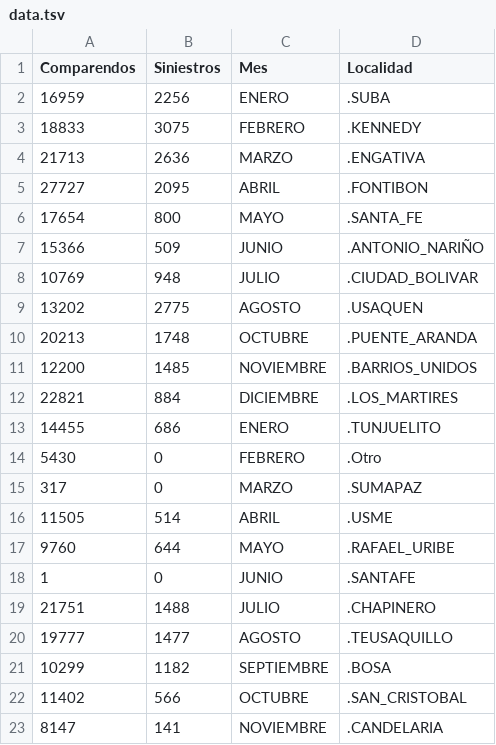
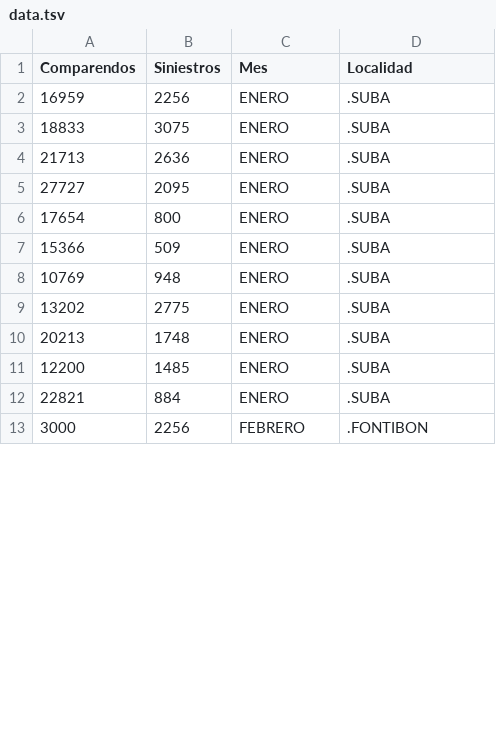
Before and after one commit to paboada/ProyectoVisualScatterMapBogota, a TSV file: Datos/data.tsv, drawn as a sheet; only a part is shown; the diff covers the shown part only.

Commit message:
v2 agregando los posibles filtros de datos

```diff
--- a/Datos/data.tsv
+++ b/Datos/data.tsv
@@ -2,22 +2,12 @@ Comparendos	Siniestros	Mes	Localidad
 16959	2256	ENERO	.SUBA
-18833	3075	FEBRERO	.KENNEDY
-21713	2636	MARZO	.ENGATIVA
-27727	2095	ABRIL	.FONTIBON
-17654	800	MAYO	.SANTA_FE
-15366	509	JUNIO	.ANTONIO_NARIÑO
-10769	948	JULIO	.CIUDAD_BOLIVAR
-13202	2775	AGOSTO	.USAQUEN
-20213	1748	OCTUBRE	.PUENTE_ARANDA
-12200	1485	NOVIEMBRE	.BARRIOS_UNIDOS
-22821	884	DICIEMBRE	.LOS_MARTIRES
-14455	686	ENERO	.TUNJUELITO
-5430	0	FEBRERO	.Otro
-317	0	MARZO	.SUMAPAZ
-11505	514	ABRIL	.USME
-9760	644	MAYO	.RAFAEL_URIBE
-1	0	JUNIO	.SANTAFE
-21751	1488	JULIO	.CHAPINERO
-19777	1477	AGOSTO	.TEUSAQUILLO
-10299	1182	SEPTIEMBRE	.BOSA
-11402	566	OCTUBRE	.SAN_CRISTOBAL
-8147	141	NOVIEMBRE	.CANDELARIA
+18833	3075	ENERO	.SUBA
+21713	2636	ENERO	.SUBA
+27727	2095	ENERO	.SUBA
+17654	800	ENERO	.SUBA
+15366	509	ENERO	.SUBA
+10769	948	ENERO	.SUBA
+13202	2775	ENERO	.SUBA
+20213	1748	ENERO	.SUBA
+12200	1485	ENERO	.SUBA
+22821	884	ENERO	.SUBA
+3000	2256	FEBRERO	.FONTIBON
```
Also changed, not shown: 10 added rows elsewhere in this file, 2 other files.
